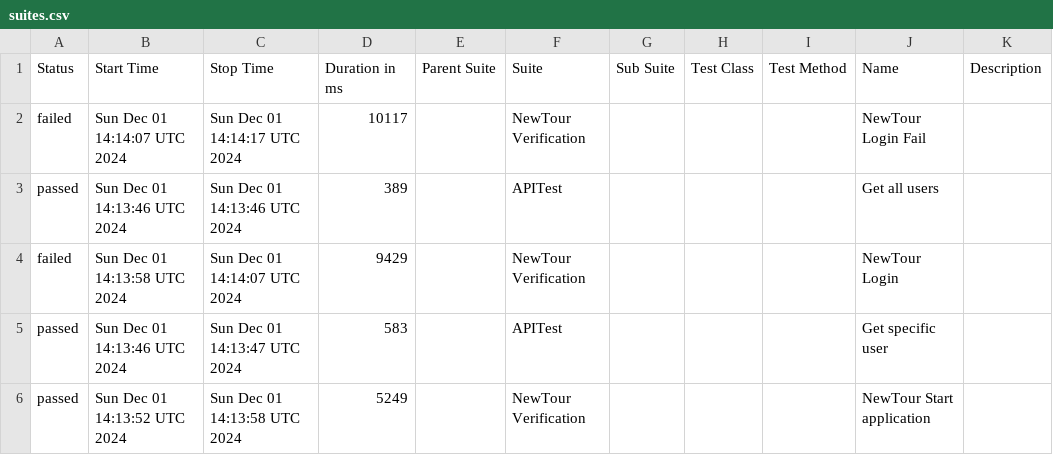
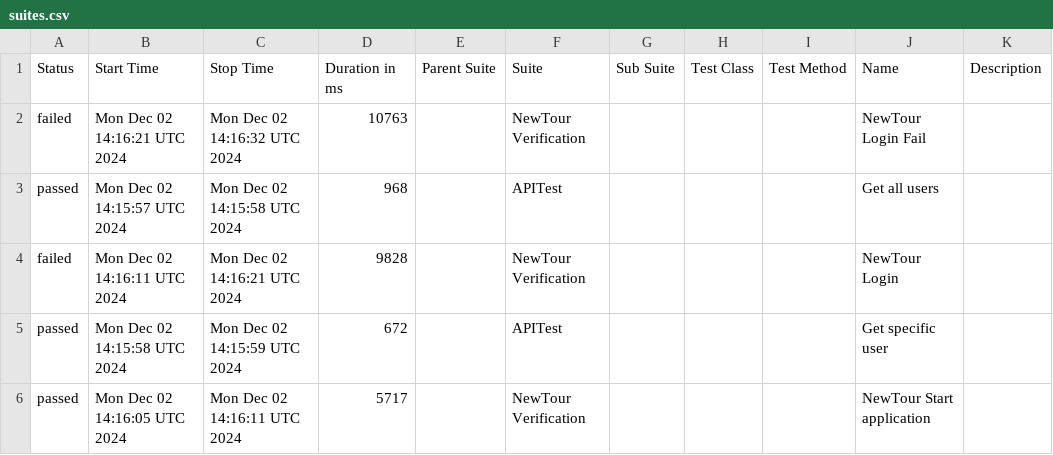
Before and after one commit to Pedrothh/automation-cypress-api-e2e-example, a CSV file: data/suites.csv, drawn as a sheet.

```diff
--- a/data/suites.csv
+++ b/data/suites.csv
@@ -1,6 +1,6 @@
 "Status","Start Time","Stop Time","Duration in ms","Parent Suite","Suite","Sub Suite","Test Class","Test Method","Name","Description"
-"failed","Sun Dec 01 14:14:07 UTC 2024","Sun Dec 01 14:14:17 UTC 2024","10117","","NewTour Verification","","","","NewTour Login Fail",""
-"passed","Sun Dec 01 14:13:46 UTC 2024","Sun Dec 01 14:13:46 UTC 2024","389","","APITest","","","","Get all users",""
-"failed","Sun Dec 01 14:13:58 UTC 2024","Sun Dec 01 14:14:07 UTC 2024","9429","","NewTour Verification","","","","NewTour Login",""
-"passed","Sun Dec 01 14:13:46 UTC 2024","Sun Dec 01 14:13:47 UTC 2024","583","","APITest","","","","Get specific user",""
-"passed","Sun Dec 01 14:13:52 UTC 2024","Sun Dec 01 14:13:58 UTC 2024","5249","","NewTour Verification","","","","NewTour Start application",""
+"failed","Mon Dec 02 14:16:21 UTC 2024","Mon Dec 02 14:16:32 UTC 2024","10763","","NewTour Verification","","","","NewTour Login Fail",""
+"passed","Mon Dec 02 14:15:57 UTC 2024","Mon Dec 02 14:15:58 UTC 2024","968","","APITest","","","","Get all users",""
+"failed","Mon Dec 02 14:16:11 UTC 2024","Mon Dec 02 14:16:21 UTC 2024","9828","","NewTour Verification","","","","NewTour Login",""
+"passed","Mon Dec 02 14:15:58 UTC 2024","Mon Dec 02 14:15:59 UTC 2024","672","","APITest","","","","Get specific user",""
+"passed","Mon Dec 02 14:16:05 UTC 2024","Mon Dec 02 14:16:11 UTC 2024","5717","","NewTour Verification","","","","NewTour Start application",""
```
Also changed, not shown: 38 other files.
